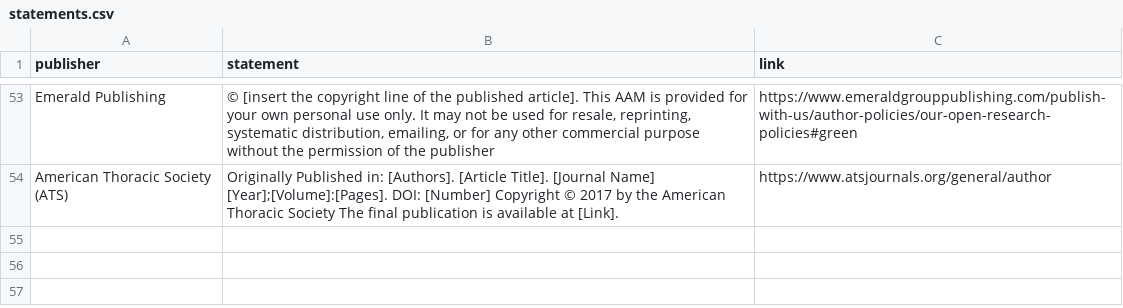
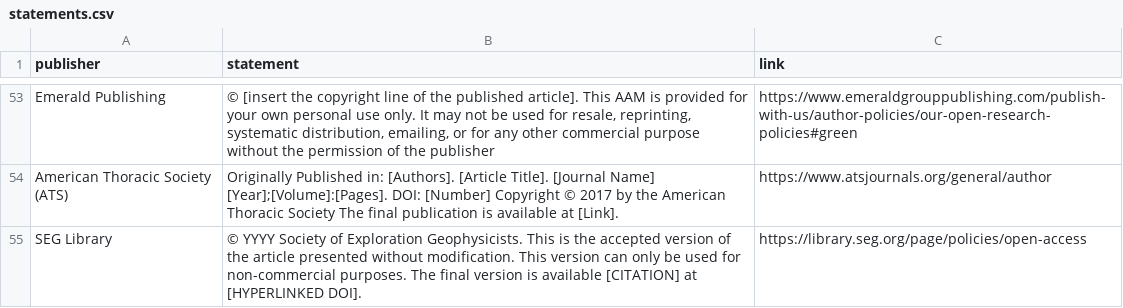
Before and after one commit to yusufaliozkan/copyright_statements, a CSV file: statements.csv, drawn as a sheet; only a part is shown, gaps mark what is left out.

Commit message:
Add files via upload

```diff
--- a/statements.csv
+++ b/statements.csv
@@ -54 +54,2 @@ Emerald Publishing,"© [insert the copyright line of the published article]. Thi
 American Thoracic Society (ATS),Originally Published in: [Authors]. [Article Title]. [Journal Name] [Year];[Volume]:[Pages]. DOI: [Number] Copyright © 2017 by the American Thoracic Society The final publication is available at [Link].,https://www.atsjournals.org/general/author
+SEG Library,© YYYY Society of Exploration Geophysicists. This is the accepted version of the article presented without modification. This version can only be used for non-commercial purposes. The final version is available [CITATION] at [HYPERLINKED DOI].,https://library.seg.org/page/policies/open-access
```
